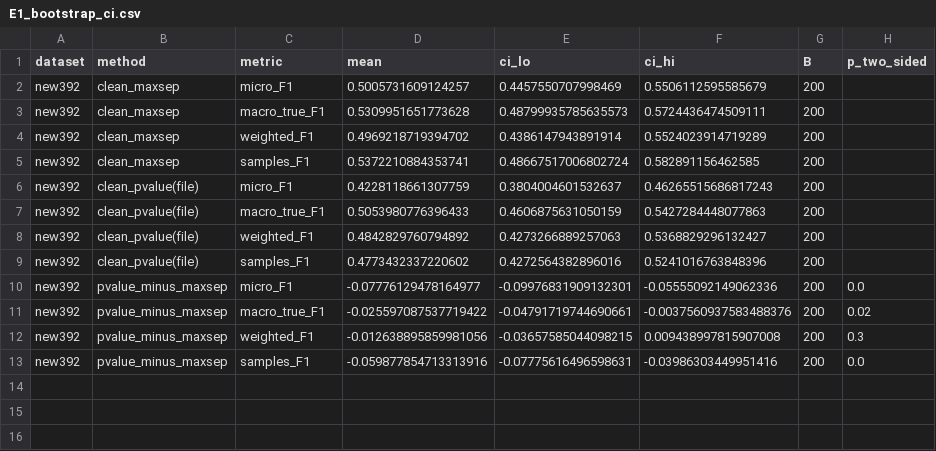
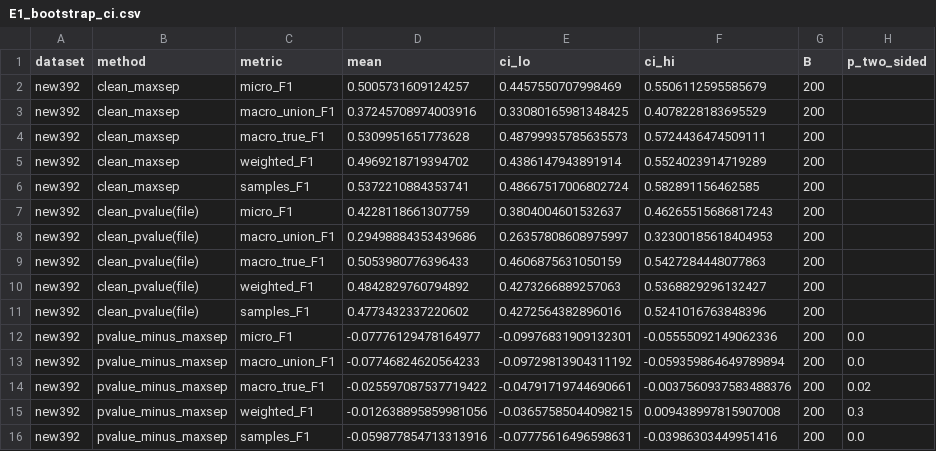
Before and after one commit to Prat5ek01/clean_research, a CSV file: app/results/cleanx/E1_smoke/E1_bootstrap_ci.csv, drawn as a sheet.

```diff
--- a/app/results/cleanx/E1_smoke/E1_bootstrap_ci.csv
+++ b/app/results/cleanx/E1_smoke/E1_bootstrap_ci.csv
@@ -2,2 +2,3 @@ dataset,method,metric,mean,ci_lo,ci_hi,B,p_two_sided
 new392,clean_maxsep,micro_F1,0.5005731609124257,0.4457550707998469,0.5506112595585679,200,
+new392,clean_maxsep,macro_union_F1,0.37245708974003916,0.33080165981348425,0.4078228183695529,200,
 new392,clean_maxsep,macro_true_F1,0.5309951651773628,0.48799935785635573,0.5724436474509111,200,
@@ -6,2 +7,3 @@ new392,clean_maxsep,samples_F1,0.5372210884353741,0.48667517006802724,0.58289115
 new392,clean_pvalue(file),micro_F1,0.4228118661307759,0.3804004601532637,0.46265515686817243,200,
+new392,clean_pvalue(file),macro_union_F1,0.29498884353439686,0.26357808608975997,0.32300185618404953,200,
 new392,clean_pvalue(file),macro_true_F1,0.5053980776396433,0.4606875631050159,0.5427284448077863,200,
@@ -10,2 +12,3 @@ new392,clean_pvalue(file),samples_F1,0.4773432337220602,0.4272564382896016,0.524
 new392,pvalue_minus_maxsep,micro_F1,-0.07776129478164977,-0.09976831909132301,-0.05555092149062336,200,0.0
+new392,pvalue_minus_maxsep,macro_union_F1,-0.07746824620564233,-0.09729813904311192,-0.059359864649789894,200,0.0
 new392,pvalue_minus_maxsep,macro_true_F1,-0.025597087537719422,-0.04791719744690661,-0.0037560937583488376,200,0.02
```
Also changed, not shown: app/data/cleanx/identity/new392_smoke.csv, app/results/cleanx/E2_split100_smoke/E2_bootstrap_ci.csv, 41 other files.
